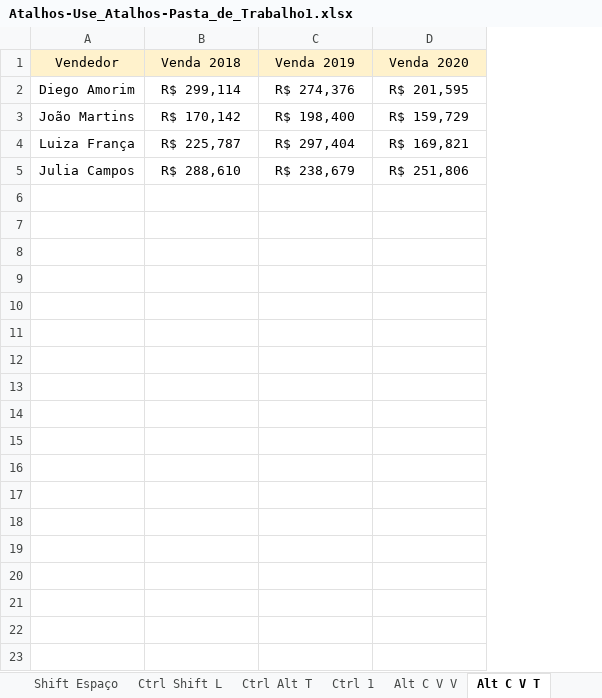
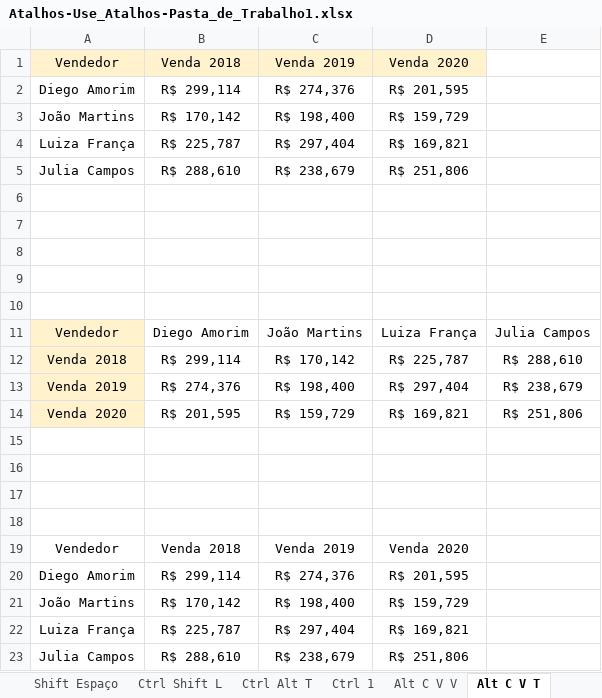
Before and after one commit to jharbes/hashtagExcel, an Excel workbook: 004-atalhos/Atalhos-Use_Atalhos-Pasta_de_Trabalho1.xlsx, sheet Alt C V T, drawn as a sheet; values as stored, in another font and other column widths than the file's, no borders; the diff names each change by its address in the sheet, - before the commit and + after, or states it on an @@ line.

```diff
--- a/004-atalhos/Atalhos-Use_Atalhos-Pasta_de_Trabalho1.xlsx (sheet Alt C V T)
+++ b/004-atalhos/Atalhos-Use_Atalhos-Pasta_de_Trabalho1.xlsx (sheet Alt C V T)
+column E, empty
+row 6: (empty)
+row 7: (empty)
+row 8: (empty)
+row 9: (empty)
+row 10: (empty)
+row 11: Vendedor | Diego Amorim | João Martins | Luiza França | Julia Campos
+row 12: Venda 2018 | R$ 299,114 | R$ 170,142 | R$ 225,787 | R$ 288,610
+row 13: Venda 2019 | R$ 274,376 | R$ 198,400 | R$ 297,404 | R$ 238,679
+row 14: Venda 2020 | R$ 201,595 | R$ 159,729 | R$ 169,821 | R$ 251,806
+row 15: (empty)
+row 16: (empty)
+row 17: (empty)
+row 18: (empty)
+row 19: Vendedor | Venda 2018 | Venda 2019 | Venda 2020
+row 20: Diego Amorim | R$ 299,114 | R$ 274,376 | R$ 201,595
+row 21: João Martins | R$ 170,142 | R$ 198,400 | R$ 159,729
+row 22: Luiza França | R$ 225,787 | R$ 297,404 | R$ 169,821
+row 23: Julia Campos | R$ 288,610 | R$ 238,679 | R$ 251,806
```
Also changed, not shown: sheet Alt C V V, 1 other file.
